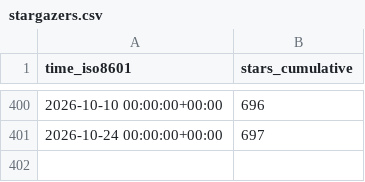
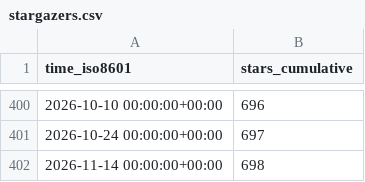
Before and after one commit to varabyte/stats, a CSV file: varabyte/kotter/ghrs-data/stargazers.csv, drawn as a sheet; only a part is shown, gaps mark what is left out; the diff names each change by its address in the sheet, - before the commit and + after, or states it on an @@ line.

```diff
--- a/varabyte/kotter/ghrs-data/stargazers.csv
+++ b/varabyte/kotter/ghrs-data/stargazers.csv
+row 402: 2026-11-14 00:00:00+00:00 | 698
```
